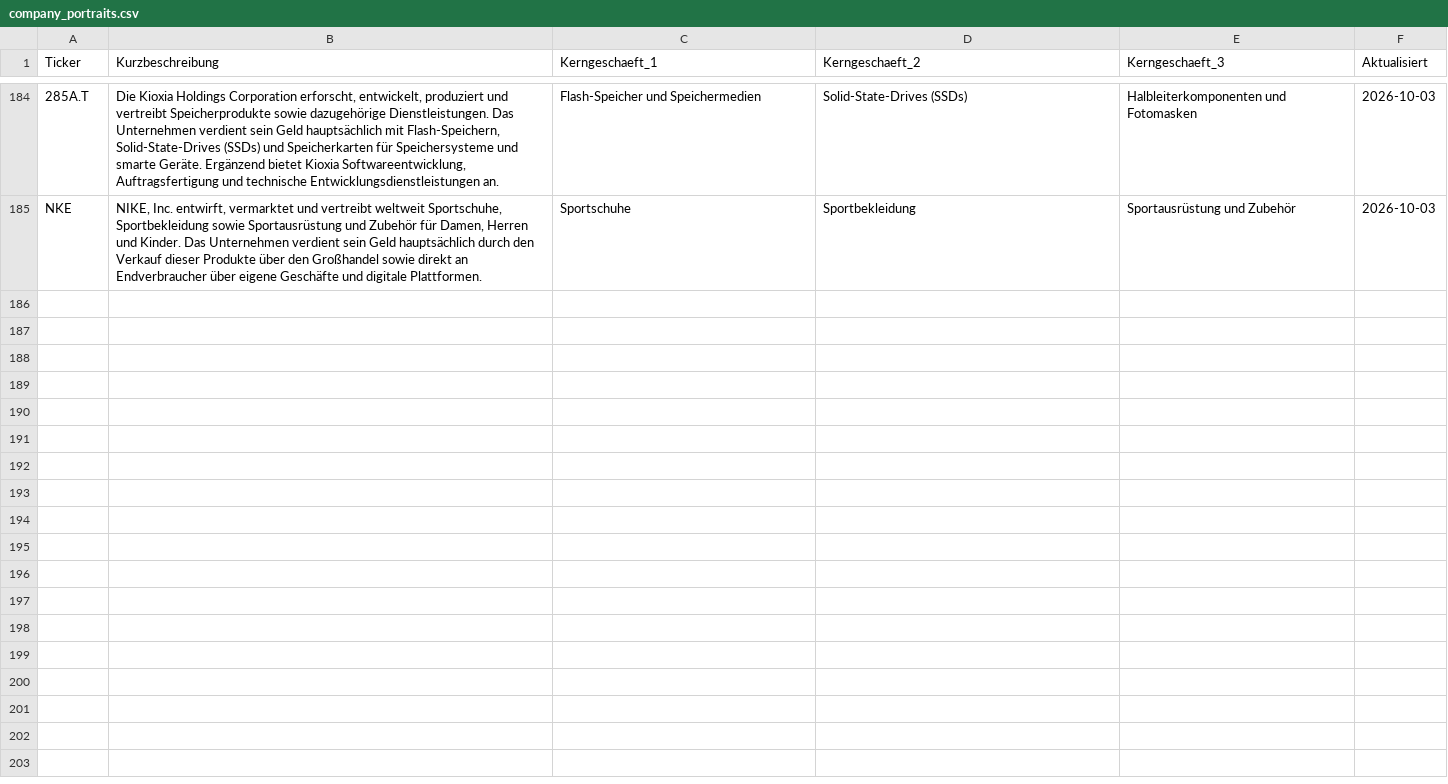
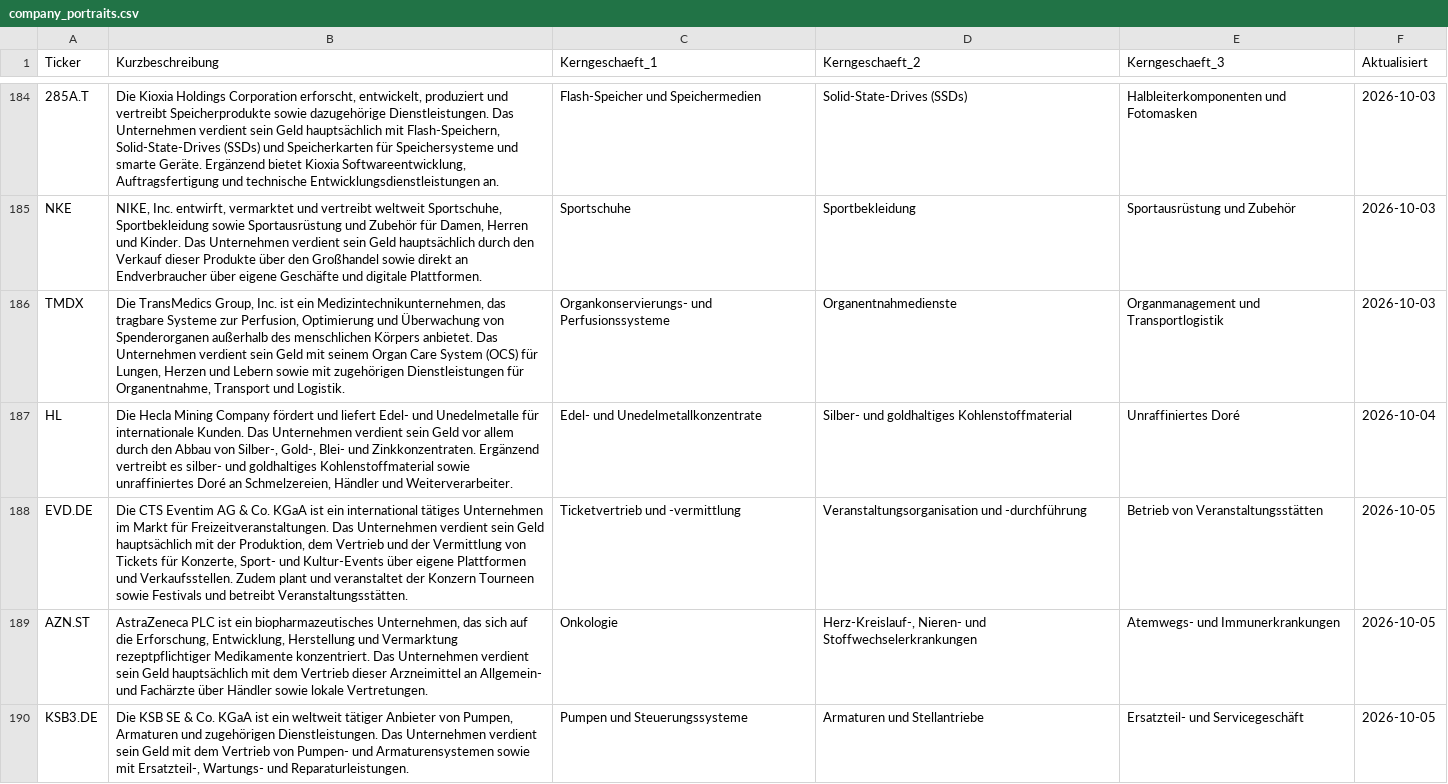
Before and after one commit to hendrikkranz/aktien-dashboard, a CSV file: inra/data/company_portraits.csv, drawn as a sheet; only a part is shown, gaps mark what is left out; the diff covers the shown part only; the diff names each change by its address in the sheet, - before the commit and + after, or states it on an @@ line.

Commit message:
Update research data and local state ignores

```diff
--- a/inra/data/company_portraits.csv
+++ b/inra/data/company_portraits.csv
+row 186: TMDX | Die TransMedics Group, Inc. ist ein Medizintechnikunternehmen, das tragbare Systeme zur Perfusion, Optimierung und Überwachung von Spenderorganen außerhalb des menschlichen Körpers anbietet. Das Unternehmen verdient sein Geld mit seinem Organ Care System (OCS) für Lungen, Herzen und Lebern sowie mit zugehörigen Dienstleistungen für Organentnahme, Transport und Logistik. | Organkonservierungs- und Perfusionssysteme | Organentnahmedienste | Organmanagement und Transportlogistik | 2026-10-03
+row 187: HL | Die Hecla Mining Company fördert und liefert Edel- und Unedelmetalle für internationale Kunden. Das Unternehmen verdient sein Geld vor allem durch den Abbau von Silber-, Gold-, Blei- und Zinkkonzentraten. Ergänzend vertreibt es silber- und goldhaltiges Kohlenstoffmaterial sowie unraffiniertes Doré an Schmelzereien, Händler und Weiterverarbeiter. | Edel- und Unedelmetallkonzentrate | Silber- und goldhaltiges Kohlenstoffmaterial | Unraffiniertes Doré | 2026-10-04
+row 188: EVD.DE | Die CTS Eventim AG & Co. KGaA ist ein international tätiges Unternehmen im Markt für Freizeitveranstaltungen. Das Unternehmen verdient sein Geld hauptsächlich mit der Produktion, dem Vertrieb und der Vermittlung von Tickets für Konzerte, Sport- und Kultur-Events über eigene Plattformen und Verkaufsstellen. Zudem plant und veranstaltet der Konzern Tourneen sowie Festivals und betreibt Veranstaltungsstätten. | Ticketvertrieb und -vermittlung | Veranstaltungsorganisation und -durchführung | Betrieb von Veranstaltungsstätten | 2026-10-05
+row 189: AZN.ST | AstraZeneca PLC ist ein biopharmazeutisches Unternehmen, das sich auf die Erforschung, Entwicklung, Herstellung und Vermarktung rezeptpflichtiger Medikamente konzentriert. Das Unternehmen verdient sein Geld hauptsächlich mit dem Vertrieb dieser Arzneimittel an Allgemein- und Fachärzte über Händler sowie lokale Vertretungen. | Onkologie | Herz-Kreislauf-, Nieren- und Stoffwechselerkrankungen | Atemwegs- und Immunerkrankungen | 2026-10-05
+row 190: KSB3.DE | Die KSB SE & Co. KGaA ist ein weltweit tätiger Anbieter von Pumpen, Armaturen und zugehörigen Dienstleistungen. Das Unternehmen verdient sein Geld mit dem Vertrieb von Pumpen- und Armaturensystemen sowie mit Ersatzteil-, Wartungs- und Reparaturleistungen. | Pumpen und Steuerungssysteme | Armaturen und Stellantriebe | Ersatzteil- und Servicegeschäft | 2026-10-05
```
Also changed, not shown: 5 added rows elsewhere in this file, inra/data/universe.csv, 3 other files.
